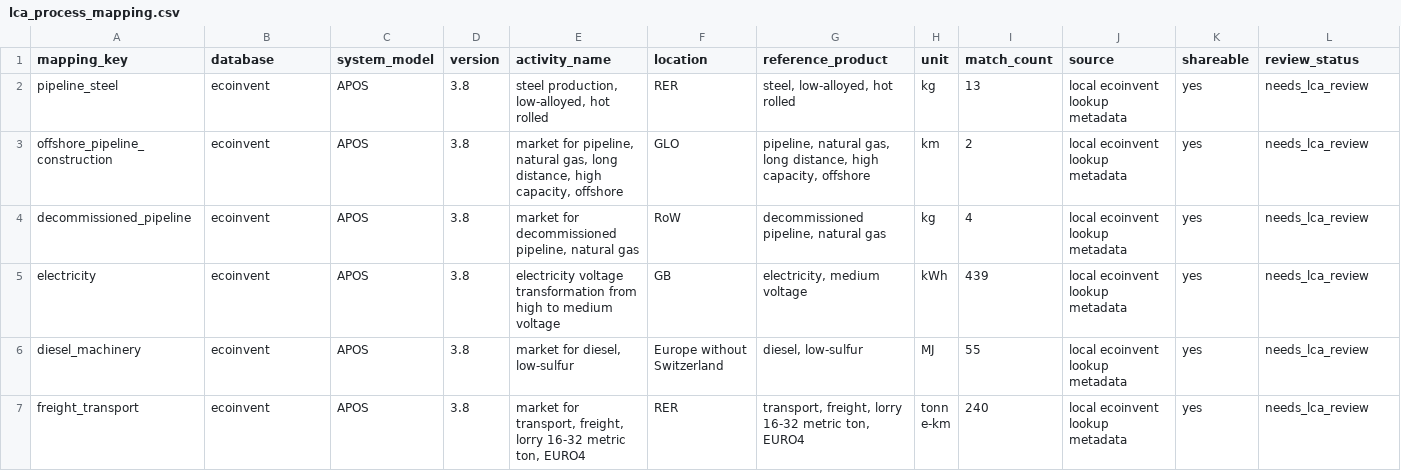
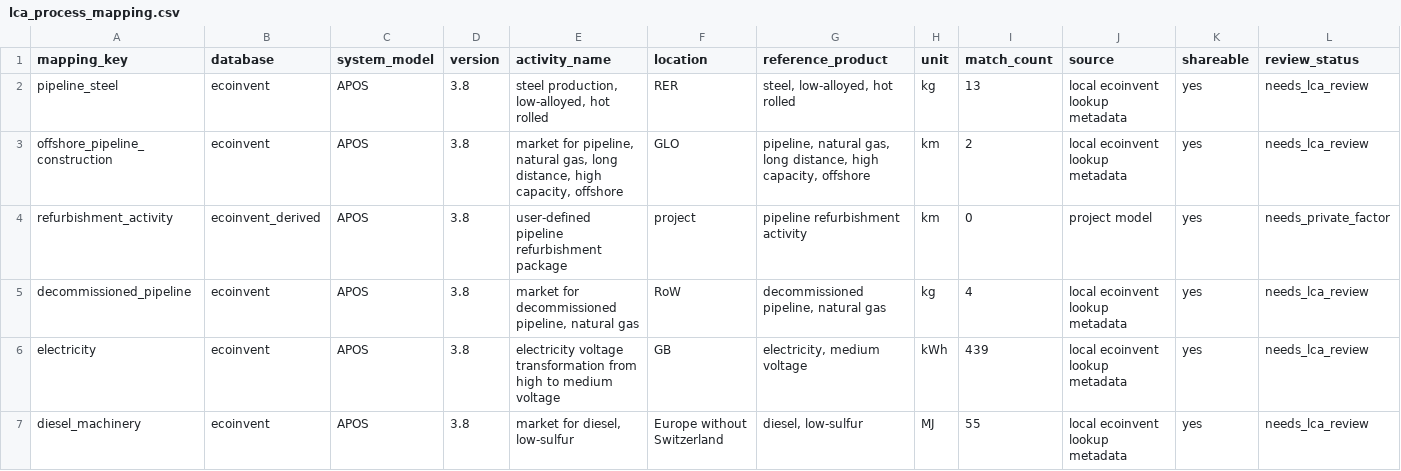
Before and after one commit to amirjahanbakhsh/Repurposing-Pipelines, a CSV file: model_layers/05_lca/lca_process_mapping.csv, drawn as a sheet; only a part is shown; the shorter side is filled out with more unchanged rows; rows hold the shown columns only; the diff names each change by its address in the sheet, - before the commit and + after, or states it on an @@ line.

Commit message:
Add ecoinvent-linked LCA workflow

```diff
--- a/model_layers/05_lca/lca_process_mapping.csv
+++ b/model_layers/05_lca/lca_process_mapping.csv
+row 4: refurbishment_activity | ecoinvent_derived | APOS | 3.8 | user-defined pipeline refurbishment package | project | pipeline refurbishment activity | km | 0 | project model | yes | needs_private_factor
```
Also changed, not shown: model_layers/05_lca/lca_inventory_template.csv, model_layers/05_lca/lca_model_input_csv_validation.csv, 25 other files.
